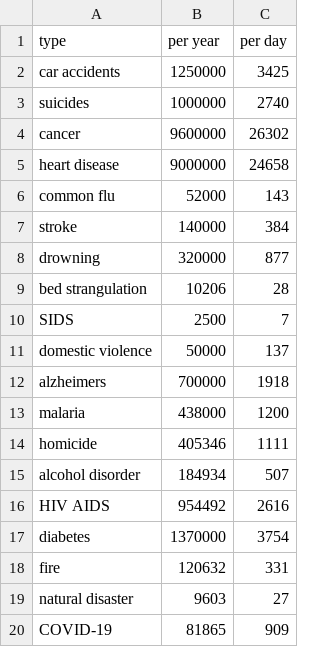
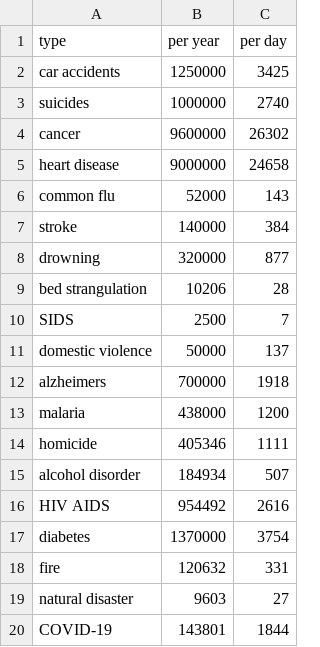
Before and after one commit to stpalacios/ml_training, a CSV file: notebooks/Examples/coronavirus/data/annual_deaths.csv, drawn as a sheet.

```diff
--- a/notebooks/Examples/coronavirus/data/annual_deaths.csv
+++ b/notebooks/Examples/coronavirus/data/annual_deaths.csv
@@ -19,2 +19,2 @@ fire,120632,331
 natural disaster,9603,27
-COVID-19,81865,909
+COVID-19,143801,1844
```
Also changed, not shown: 25 other files.
